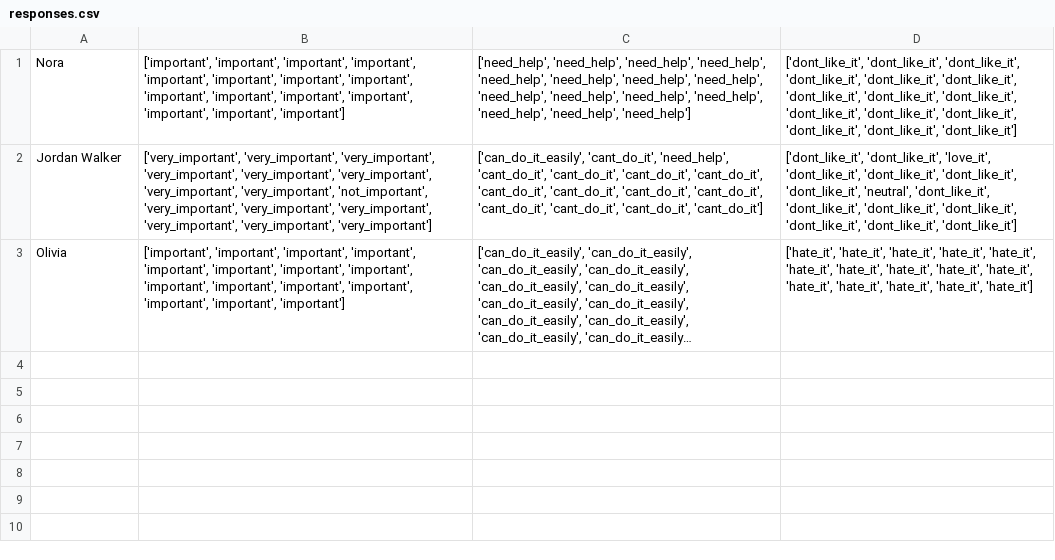
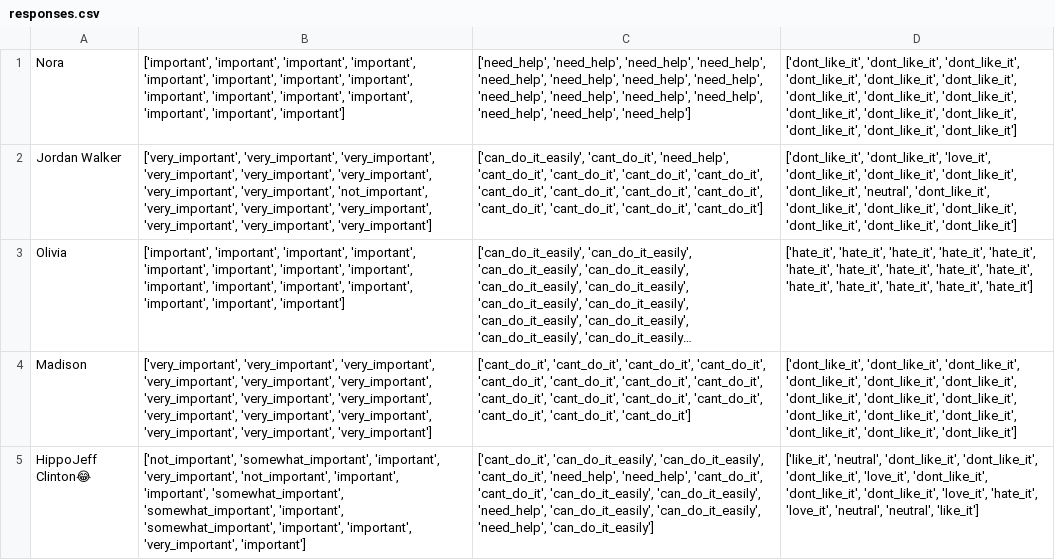
Before and after one commit to JonathanMcCormickJr/chores-assignment-system-DEV, a CSV file: data/responses.csv, drawn as a sheet; long unchanged cells end in …; the diff names each change by its address in the sheet, - before the commit and + after, or states it on an @@ line.

```diff
--- a/data/responses.csv
+++ b/data/responses.csv
+row 4: Madison | ['very_important', 'very_important', 'very_important', 'very_important', 'very_important', 'very_important', 'very_important', 'very_important', 'very_important', 'very_important', 'very_important', 'very_important', 'very_important', 'very_important', 'very_important'] | ['cant_do_it', 'cant_do_it', 'cant_do_it', 'cant_do_it', 'cant_do_it', 'cant_do_it', 'cant_do_it', 'cant_do_it', 'cant_do_it', 'cant_do_it', 'cant_do_it', 'cant_do_it', 'cant_do_it', 'cant_do_it', 'cant_do_it'] | ['dont_like_it', 'dont_like_it', 'dont_like_it', 'dont_like_it', 'dont_like_it', 'dont_like_it', 'dont_like_it', 'dont_like_it', 'dont_like_it', 'dont_like_it', 'dont_like_it', 'dont_like_it', 'dont_like_it', 'dont_like_it', 'dont_like_it']
+row 5: HippoJeff Clinton😂 | ['not_important', 'somewhat_important', 'important', 'very_important', 'not_important', 'important', 'important', 'somewhat_important', 'somewhat_important', 'important', 'somewhat_important', 'important', 'important', 'very_important', 'important'] | ['cant_do_it', 'can_do_it_easily', 'can_do_it_easily', 'cant_do_it', 'need_help', 'need_help', 'cant_do_it', 'cant_do_it', 'can_do_it_easily', 'can_do_it_easily', 'need_help', 'can_do_it_easily', 'can_do_it_easily', 'need_help', 'can_do_it_easily'] | ['like_it', 'neutral', 'dont_like_it', 'dont_like_it', 'dont_like_it', 'love_it', 'dont_like_it', 'dont_like_it', 'dont_like_it', 'love_it', 'hate_it', 'love_it', 'neutral', 'neutral', 'like_it']
```
Also changed, not shown: 1 other file.
